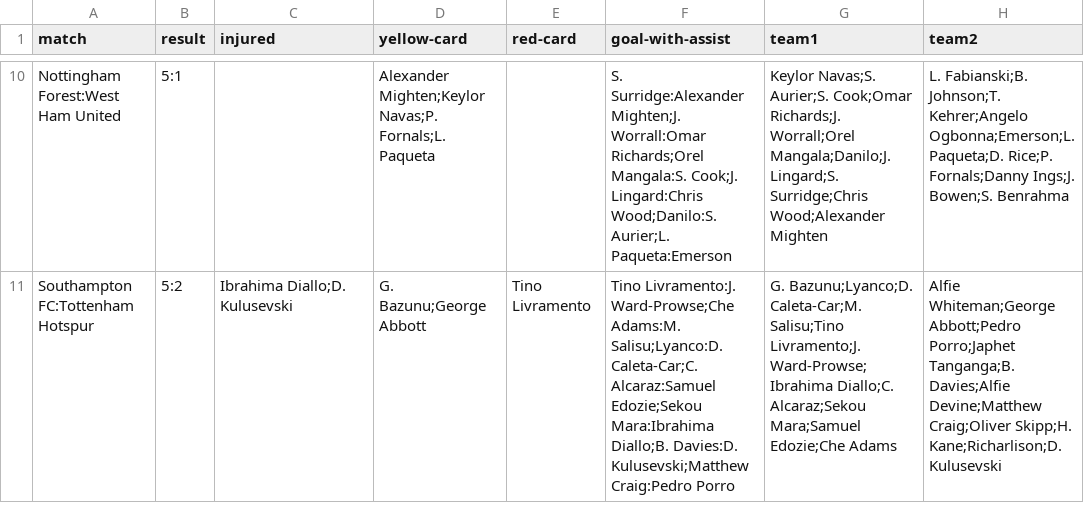
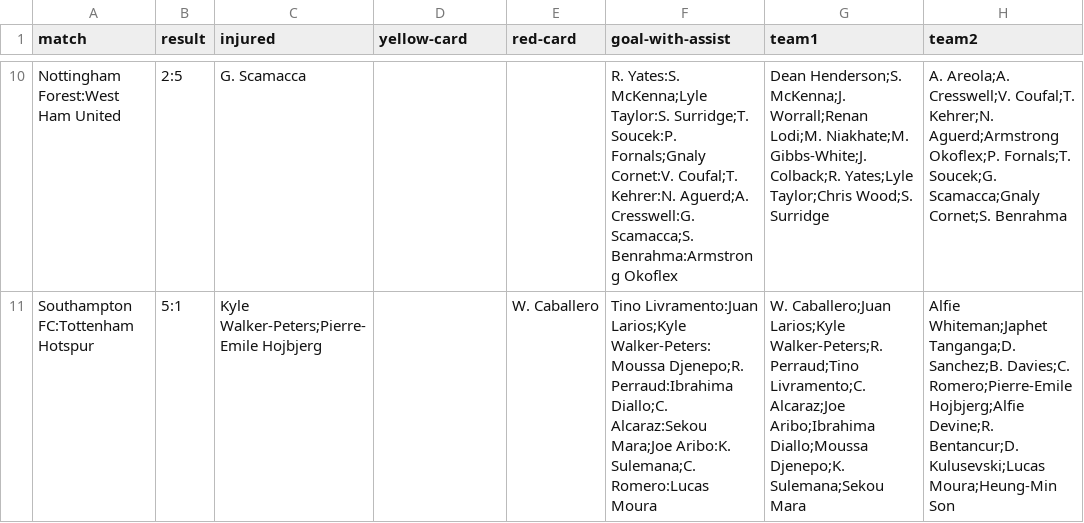
Before and after one commit to mostafa-kermaninia/Fantasy-Football-Game, a CSV file: data/weeks_stats/week_13.csv, drawn as a sheet; only a part is shown, gaps mark what is left out; the diff covers the shown part only; the diff names each change by its address in the sheet, - before the commit and + after, or states it on an @@ line.

```diff
--- a/data/weeks_stats/week_13.csv
+++ b/data/weeks_stats/week_13.csv
-B10 (result): 5:1
+B10 (result): 2:5
-C10 (injured): (empty)
+C10 (injured): G. Scamacca
-D10 (yellow-card): Alexander Mighten;Keylor Navas;P. Fornals;L. Paqueta
+D10 (yellow-card): (empty)
-F10 (goal-with-assist): S. Surridge:Alexander Mighten;J. Worrall:Omar Richards;Orel Mangala:S. Cook;J. Lingard:Chris Wood;Danilo:S. Aurier;L. Paqueta:Emerson
+F10 (goal-with-assist): R. Yates:S. McKenna;Lyle Taylor:S. Surridge;T. Soucek:P. Fornals;Gnaly Cornet:V. Coufal;T. Kehrer:N. Aguerd;A. Cresswell:G. Scamacca;S. Benrahma:Armstrong Okoflex
-G10 (team1): Keylor Navas;S. Aurier;S. Cook;Omar Richards;J. Worrall;Orel Mangala;Danilo;J. Lingard;S. Surridge;Chris Wood;Alexander Mighten
+G10 (team1): Dean Henderson;S. McKenna;J. Worrall;Renan Lodi;M. Niakhate;M. Gibbs-White;J. Colback;R. Yates;Lyle Taylor;Chris Wood;S. Surridge
-H10 (team2): L. Fabianski;B. Johnson;T. Kehrer;Angelo Ogbonna;Emerson;L. Paqueta;D. Rice;P. Fornals;Danny Ings;J. Bowen;S. Benrahma
+H10 (team2): A. Areola;A. Cresswell;V. Coufal;T. Kehrer;N. Aguerd;Armstrong Okoflex;P. Fornals;T. Soucek;G. Scamacca;Gnaly Cornet;S. Benrahma
-B11 (result): 5:2
+B11 (result): 5:1
-C11 (injured): Ibrahima Diallo;D. Kulusevski
+C11 (injured): Kyle Walker-Peters;Pierre-Emile Hojbjerg
-D11 (yellow-card): G. Bazunu;George Abbott
+D11 (yellow-card): (empty)
-E11 (red-card): Tino Livramento
+E11 (red-card): W. Caballero
-F11 (goal-with-assist): Tino Livramento:J. Ward-Prowse;Che Adams:M. Salisu;Lyanco:D. Caleta-Car;C. Alcaraz:Samuel Edozie;Sekou Mara:Ibrahima Diallo;B. Davies:D. Kulusevski;Matthew Craig:Pedro Porro
+F11 (goal-with-assist): Tino Livramento:Juan Larios;Kyle Walker-Peters:Moussa Djenepo;R. Perraud:Ibrahima Diallo;C. Alcaraz:Sekou Mara;Joe Aribo:K. Sulemana;C. Romero:Lucas Moura
-G11 (team1): G. Bazunu;Lyanco;D. Caleta-Car;M. Salisu;Tino Livramento;J. Ward-Prowse;Ibrahima Diallo;C. Alcaraz;Sekou Mara;Samuel Edozie;Che Adams
+G11 (team1): W. Caballero;Juan Larios;Kyle Walker-Peters;R. Perraud;Tino Livramento;C. Alcaraz;Joe Aribo;Ibrahima Diallo;Moussa Djenepo;K. Sulemana;Sekou Mara
-H11 (team2): Alfie Whiteman;George Abbott;Pedro Porro;Japhet Tanganga;B. Davies;Alfie Devine;Matthew Craig;Oliver Skipp;H. Kane;Richarlison;D. Kulusevski
+H11 (team2): Alfie Whiteman;Japhet Tanganga;D. Sanchez;B. Davies;C. Romero;Pierre-Emile Hojbjerg;Alfie Devine;R. Bentancur;D. Kulusevski;Lucas Moura;Heung-Min Son
```
Also changed, not shown: 54 edited cells elsewhere in this file, data/weeks_stats/week_14.csv, data/weeks_stats/week_16.csv, 17 other files.
